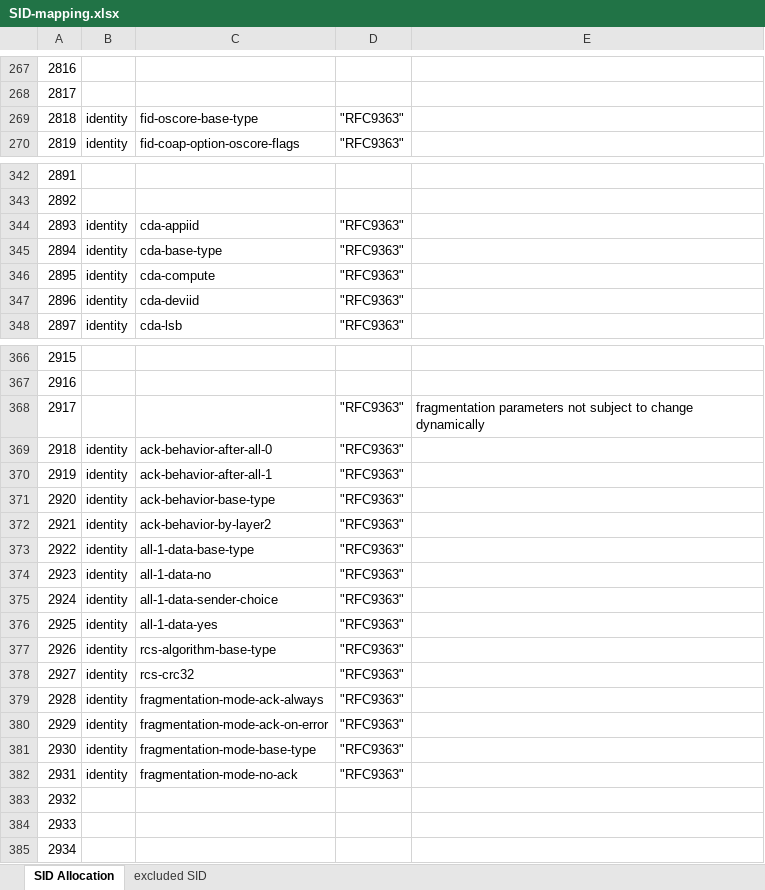
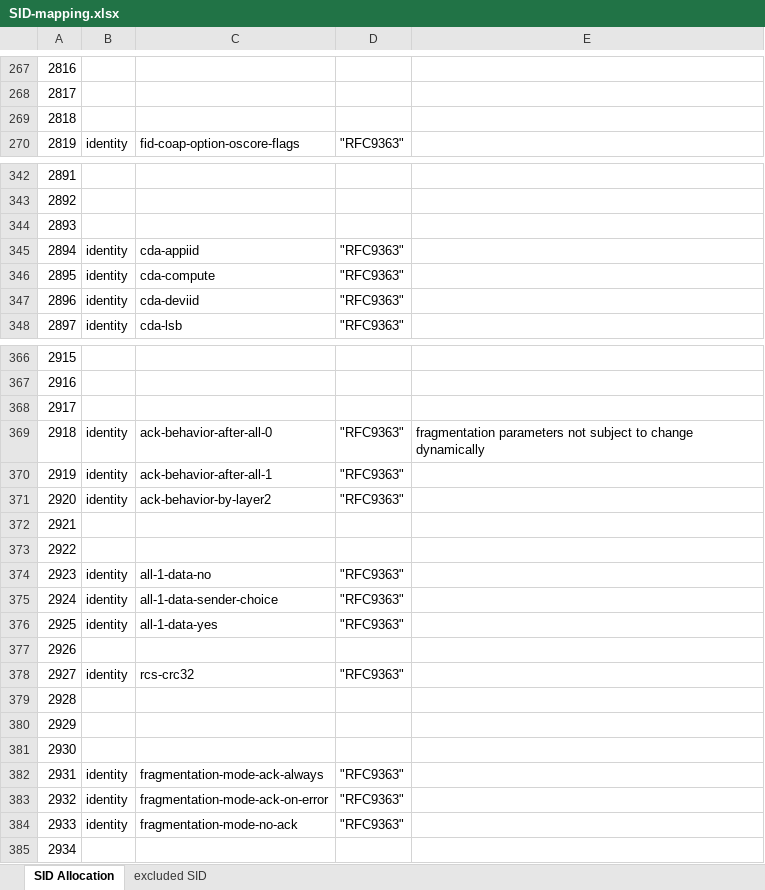
Before and after one commit to ietf-wg-schc/YANG-DM, an Excel workbook: SID-mapping.xlsx, sheet SID Allocation, drawn as a sheet; only a part is shown, gaps mark what is left out; values as stored, in another font and other column widths than the file's, no borders; the diff covers the shown part only; the diff names each change by its address in the sheet, - before the commit and + after, or states it on an @@ line.

Commit message:
remove *-base-type leaf, adapt script to new .sid format

```diff
--- a/SID-mapping.xlsx (sheet SID Allocation)
+++ b/SID-mapping.xlsx (sheet SID Allocation)
-B269: identity
+B269: (empty)
-C269: fid-oscore-base-type
+C269: (empty)
-D269: "RFC9363"
+D269: (empty)
-B344: identity
+B344: (empty)
-C344: cda-appiid
+C344: (empty)
-D344: "RFC9363"
+D344: (empty)
-C345: cda-base-type
+C345: cda-appiid
-D368: "RFC9363"
+D368: (empty)
-E368: fragmentation parameters not subject to change dynamically
+E368: (empty)
-E369: (empty)
+E369: fragmentation parameters not subject to change dynamically
-C371: ack-behavior-base-type
+C371: ack-behavior-by-layer2
-B372:B373: identity
+B372:B373: (empty)
-C372: ack-behavior-by-layer2
+C372: (empty)
-D372:D373: "RFC9363"
+D372:D373: (empty)
-C373: all-1-data-base-type
+C373: (empty)
-B377: identity
+B377: (empty)
-C377: rcs-algorithm-base-type
+C377: (empty)
-D377: "RFC9363"
+D377: (empty)
-B379:B381: identity
+B379:B381: (empty)
-C379: fragmentation-mode-ack-always
+C379: (empty)
-D379:D381: "RFC9363"
+D379:D381: (empty)
-C380: fragmentation-mode-ack-on-error
+C380: (empty)
-C381: fragmentation-mode-base-type
+C381: (empty)
-C382: fragmentation-mode-no-ack
+C382: fragmentation-mode-ack-always
-B383:B384: (empty)
+B383:B384: identity
-C383: (empty)
+C383: fragmentation-mode-ack-on-error
-D383:D384: (empty)
+D383:D384: "RFC9363"
-C384: (empty)
+C384: fragmentation-mode-no-ack
```
Also changed, not shown: 20 edited cells elsewhere in this sheet, sheet excluded SID, 2 other files.
